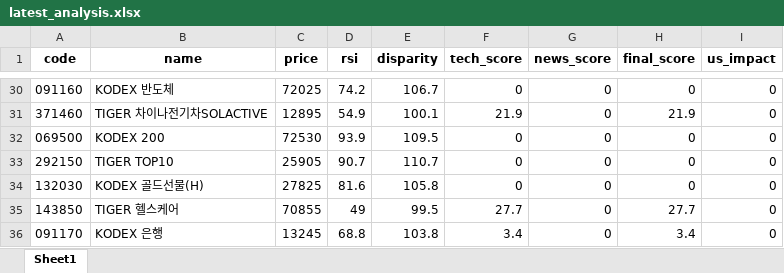
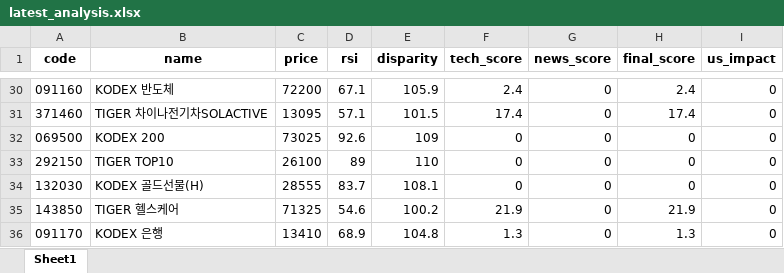
Before and after one commit to puplestars-eng/chart-radar, an Excel workbook: latest_analysis.xlsx, sheet Sheet1, drawn as a sheet; only a part is shown, gaps mark what is left out; values as stored, in another font and other column widths than the file's, no borders; the diff covers the shown part only; the diff names each change by its address in the sheet, - before the commit and + after, or states it on an @@ line.

```diff
--- a/latest_analysis.xlsx (sheet Sheet1)
+++ b/latest_analysis.xlsx (sheet Sheet1)
-C30 (price): 72025
+C30 (price): 72200
-D30 (rsi): 74.2
+D30 (rsi): 67.1
-E30 (disparity): 106.7
+E30 (disparity): 105.9
-F30 (tech_score): 0
+F30 (tech_score): 2.4
-H30 (final_score): 0
+H30 (final_score): 2.4
-C31 (price): 12895
+C31 (price): 13095
-D31 (rsi): 54.9
+D31 (rsi): 57.1
-E31 (disparity): 100.1
+E31 (disparity): 101.5
-F31 (tech_score): 21.9
+F31 (tech_score): 17.4
-H31 (final_score): 21.9
+H31 (final_score): 17.4
-C32 (price): 72530
+C32 (price): 73025
-D32 (rsi): 93.9
+D32 (rsi): 92.6
-E32 (disparity): 109.5
+E32 (disparity): 109
-C33 (price): 25905
+C33 (price): 26100
-D33 (rsi): 90.7
+D33 (rsi): 89
-E33 (disparity): 110.7
+E33 (disparity): 110
-C34 (price): 27825
+C34 (price): 28555
-D34 (rsi): 81.6
+D34 (rsi): 83.7
-E34 (disparity): 105.8
+E34 (disparity): 108.1
-C35 (price): 70855
+C35 (price): 71325
-D35 (rsi): 49
+D35 (rsi): 54.6
-E35 (disparity): 99.5
+E35 (disparity): 100.2
-F35 (tech_score): 27.7
+F35 (tech_score): 21.9
-H35 (final_score): 27.7
+H35 (final_score): 21.9
-C36 (price): 13245
+C36 (price): 13410
-D36 (rsi): 68.8
+D36 (rsi): 68.9
-E36 (disparity): 103.8
+E36 (disparity): 104.8
-F36 (tech_score): 3.4
+F36 (tech_score): 1.3
-H36 (final_score): 3.4
+H36 (final_score): 1.3
```
Also changed, not shown: 16 added rows, 16 removed rows and 53 edited cells elsewhere in this sheet.
